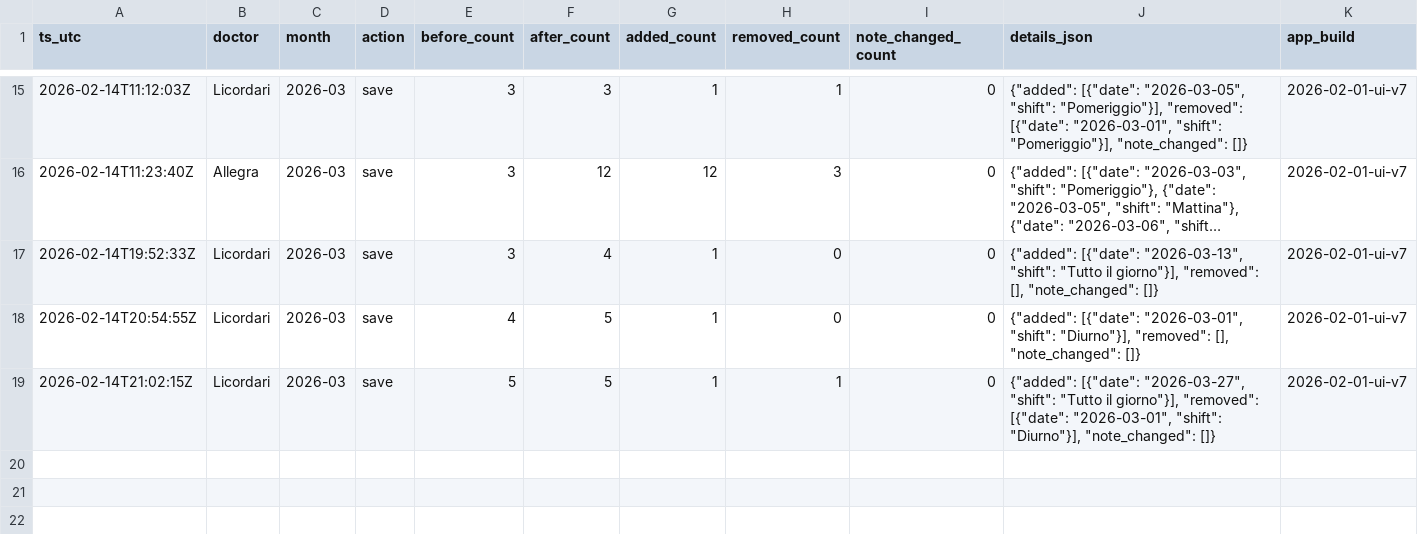
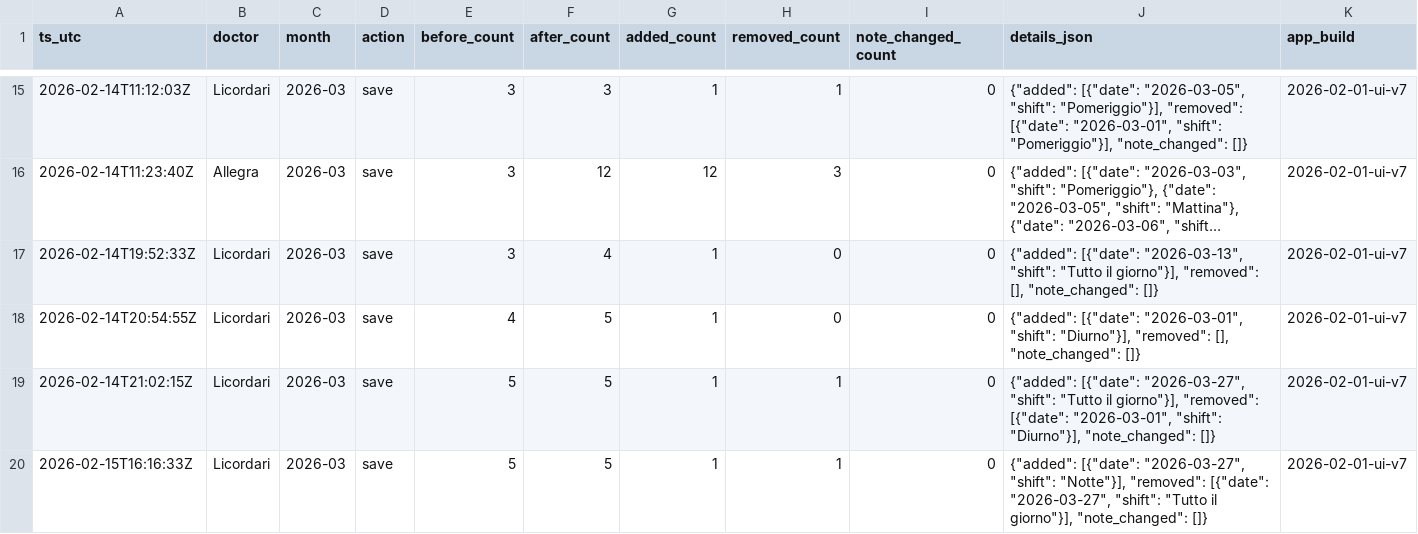
Before and after one commit to rlicordari/Turni-ind, a CSV file: data/unavailability_audit/unavailability_audit_2026-03.csv, drawn as a sheet; only a part is shown, gaps mark what is left out; long unchanged cells end in …; the diff names each change by its address in the sheet, - before the commit and + after, or states it on an @@ line.

Commit message:
Audit unavailability 2026-03: Licordari

```diff
--- a/data/unavailability_audit/unavailability_audit_2026-03.csv
+++ b/data/unavailability_audit/unavailability_audit_2026-03.csv
+row 20: 2026-02-15T16:16:33Z | Licordari | 2026-03 | save | 5 | 5 | 1 | 1 | 0 | {"added": [{"date": "2026-03-27", "shift": "Notte"}], "removed": [{"date": "2026-03-27", "shift": "Tutto il giorno"}], "note_changed": []} | 2026-02-01-ui-v7
```
